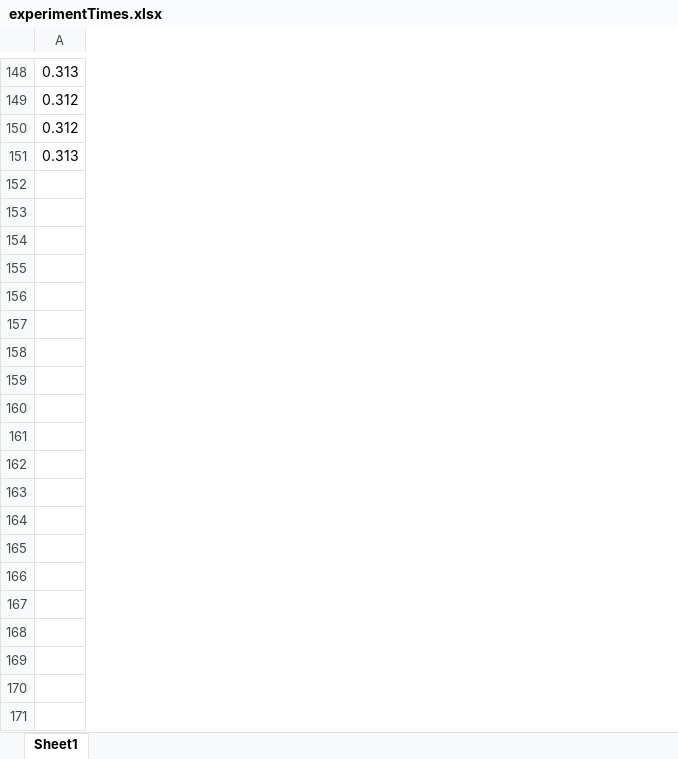
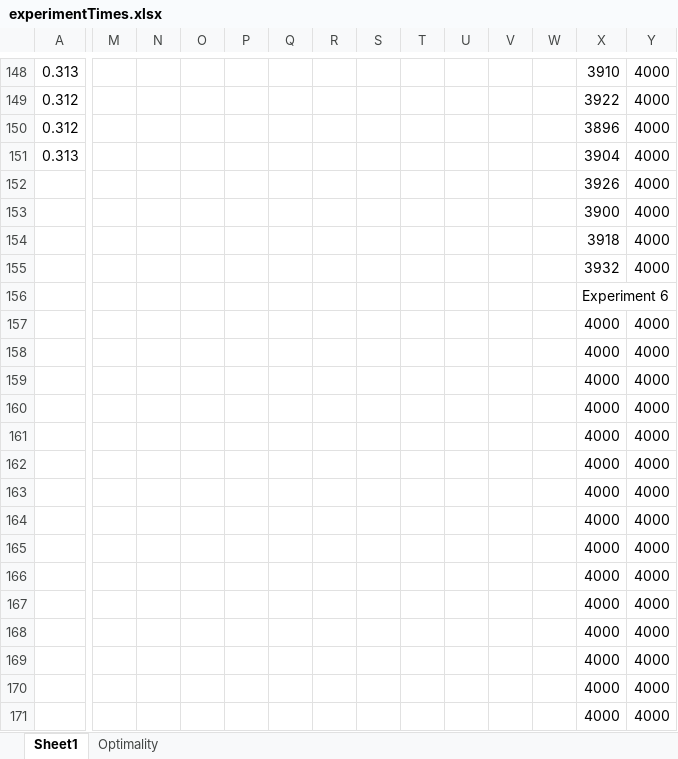
Before and after one commit to NoahWeinstein/Scheduling, an Excel workbook: experimentTimes.xlsx, sheet Sheet1, drawn as a sheet; only a part is shown, gaps mark what is left out; values as stored, in another font and other column widths than the file's, no borders; charts and pictures not drawn; rows hold the shown columns only; the diff covers the shown part only; the diff names each change by its address in the sheet, - before the commit and + after, or states it on an @@ line.

```diff
--- a/experimentTimes.xlsx (sheet Sheet1)
+++ b/experimentTimes.xlsx (sheet Sheet1)
+sheet tab: Optimality
+column M, empty
+column N, empty
+column O, empty
+column P, empty
+column Q, empty
+column R, empty
+column S, empty
+column T, empty
+column U, empty
+column V, empty
+column W, empty
+column X, rows 148-151: 3910 | 3922 | 3896 | 3904
+column Y, rows 148-151: all 4000
+row 152:  |  |  |  |  |  |  |  |  |  |  |  | 3926 | 4000
+row 153:  |  |  |  |  |  |  |  |  |  |  |  | 3900 | 4000
+row 154:  |  |  |  |  |  |  |  |  |  |  |  | 3918 | 4000
+row 155:  |  |  |  |  |  |  |  |  |  |  |  | 3932 | 4000
+row 156:  |  |  |  |  |  |  |  |  |  |  |  | Experiment 6
+row 157:  |  |  |  |  |  |  |  |  |  |  |  | 4000 | 4000
+row 158:  |  |  |  |  |  |  |  |  |  |  |  | 4000 | 4000
+row 159:  |  |  |  |  |  |  |  |  |  |  |  | 4000 | 4000
+row 160:  |  |  |  |  |  |  |  |  |  |  |  | 4000 | 4000
+row 161:  |  |  |  |  |  |  |  |  |  |  |  | 4000 | 4000
+row 162:  |  |  |  |  |  |  |  |  |  |  |  | 4000 | 4000
+row 163:  |  |  |  |  |  |  |  |  |  |  |  | 4000 | 4000
+row 164:  |  |  |  |  |  |  |  |  |  |  |  | 4000 | 4000
+row 165:  |  |  |  |  |  |  |  |  |  |  |  | 4000 | 4000
+row 166:  |  |  |  |  |  |  |  |  |  |  |  | 4000 | 4000
+row 167:  |  |  |  |  |  |  |  |  |  |  |  | 4000 | 4000
+row 168:  |  |  |  |  |  |  |  |  |  |  |  | 4000 | 4000
+row 169:  |  |  |  |  |  |  |  |  |  |  |  | 4000 | 4000
+row 170:  |  |  |  |  |  |  |  |  |  |  |  | 4000 | 4000
+row 171:  |  |  |  |  |  |  |  |  |  |  |  | 4000 | 4000
```
Also changed, not shown: 170 added rows and 2 edited cells elsewhere in this sheet, charts or pictures, 2 other files.
